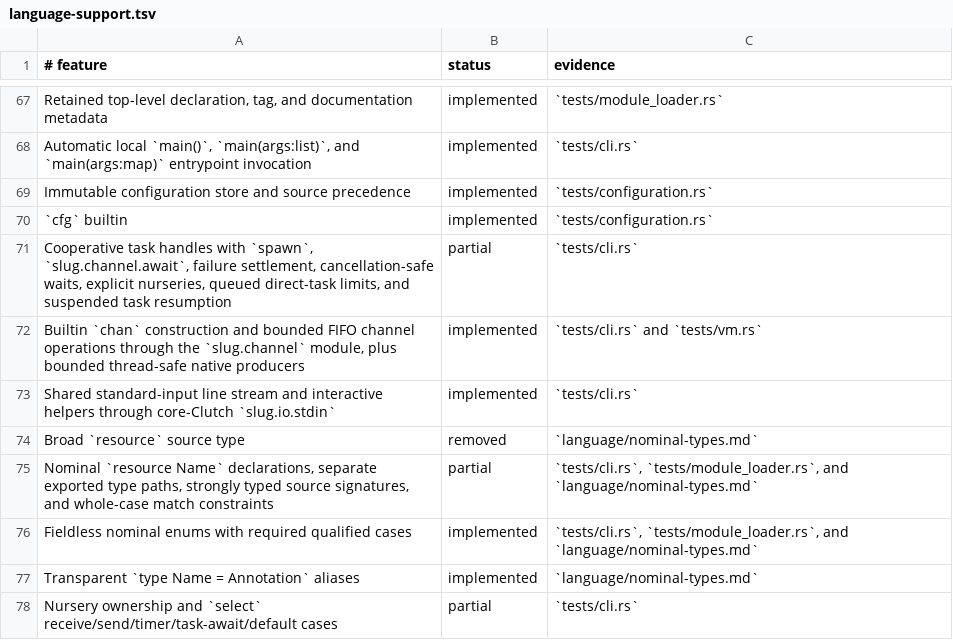
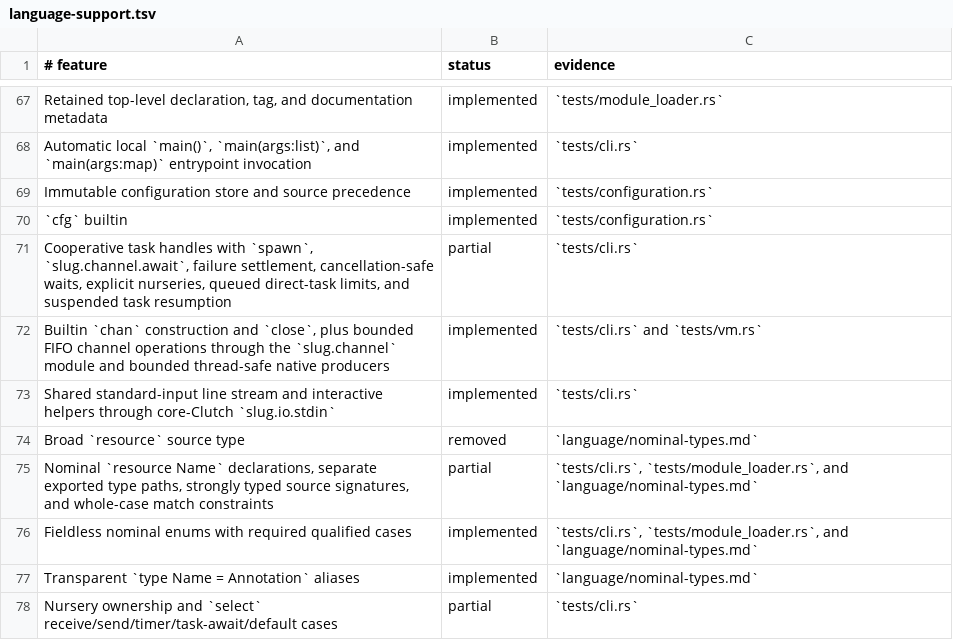
Before and after one commit to babyman/slug-rs, a TSV file: docs/language-support.tsv, drawn as a sheet; only a part is shown, gaps mark what is left out.

Commit message:
feat(core): promote `close` to implicit builtin
Moved `close` to the `slug.builtin` foundation as an implicit
builtin alongside `chan`. Updated `slug.channel` to focus solely
on channel operations (send, receive, and await). Revised tests,
documentation, and runtime to align with this update.

```diff
--- a/docs/language-support.tsv
+++ b/docs/language-support.tsv
@@ -71,3 +71,3 @@ Immutable configuration store and source precedence|implemented|`tests/configura
 Cooperative task handles with `spawn`, `slug.channel.await`, failure settlement, cancellation-safe waits, explicit nurseries, queued direct-task limits, and suspended task resumption|partial|`tests/cli.rs`
-Builtin `chan` construction and bounded FIFO channel operations through the `slug.channel` module, plus bounded thread-safe native producers|implemented|`tests/cli.rs` and `tests/vm.rs`
+Builtin `chan` construction and `close`, plus bounded FIFO channel operations through the `slug.channel` module and bounded thread-safe native producers|implemented|`tests/cli.rs` and `tests/vm.rs`
 Shared standard-input line stream and interactive helpers through core-Clutch `slug.io.stdin`|implemented|`tests/cli.rs`
```
Also changed, not shown: 13 other files.
